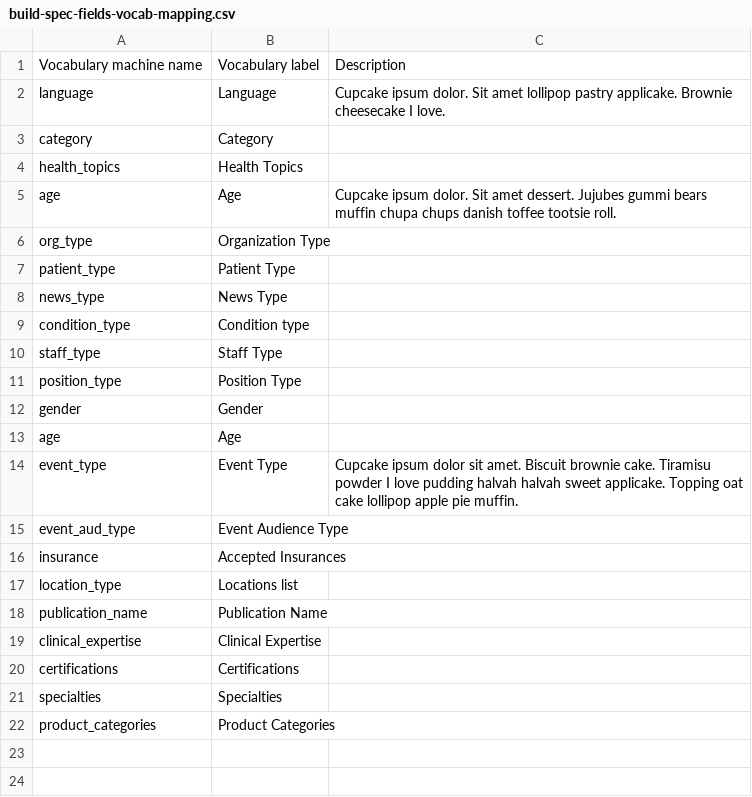
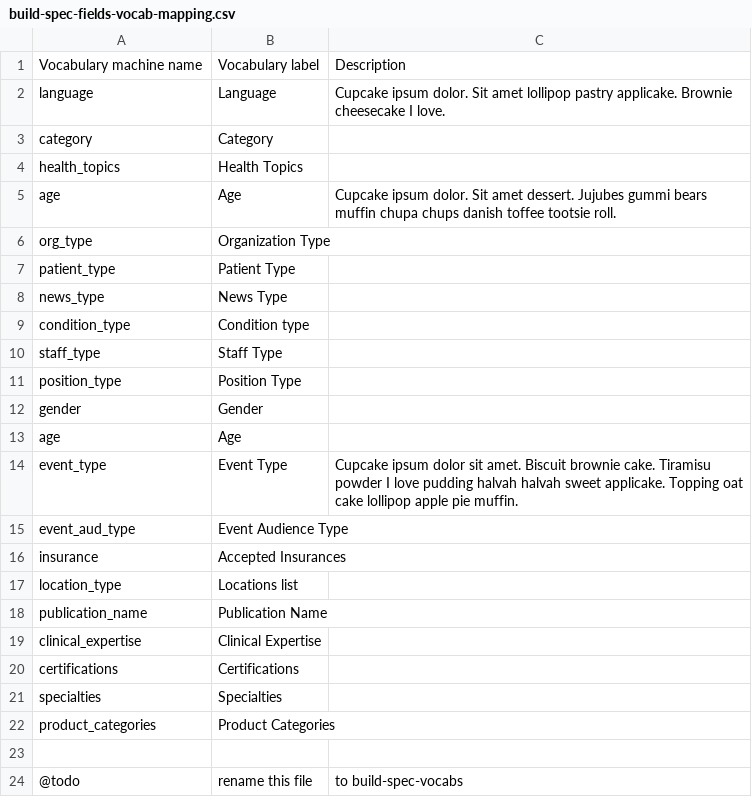
Before and after one commit to palantirnet/field_creator, a CSV file: csv/build-spec-fields-vocab-mapping.csv, drawn as a sheet.

Commit message:
Plan csv modifications for vocabs.

```diff
--- a/csv/build-spec-fields-vocab-mapping.csv
+++ b/csv/build-spec-fields-vocab-mapping.csv
@@ -22 +22,3 @@ specialties,Specialties,
 product_categories,Product Categories,
+
+@todo, rename this file, to build-spec-vocabs
```
Also changed, not shown: csv/old-build-spec-fields-vocab-mapping.csv, 3 other files.
